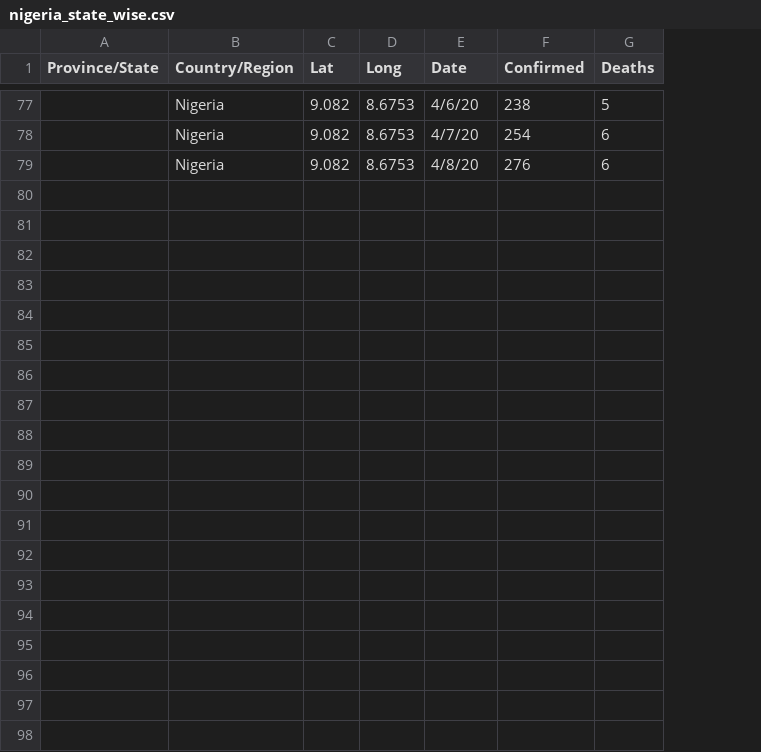
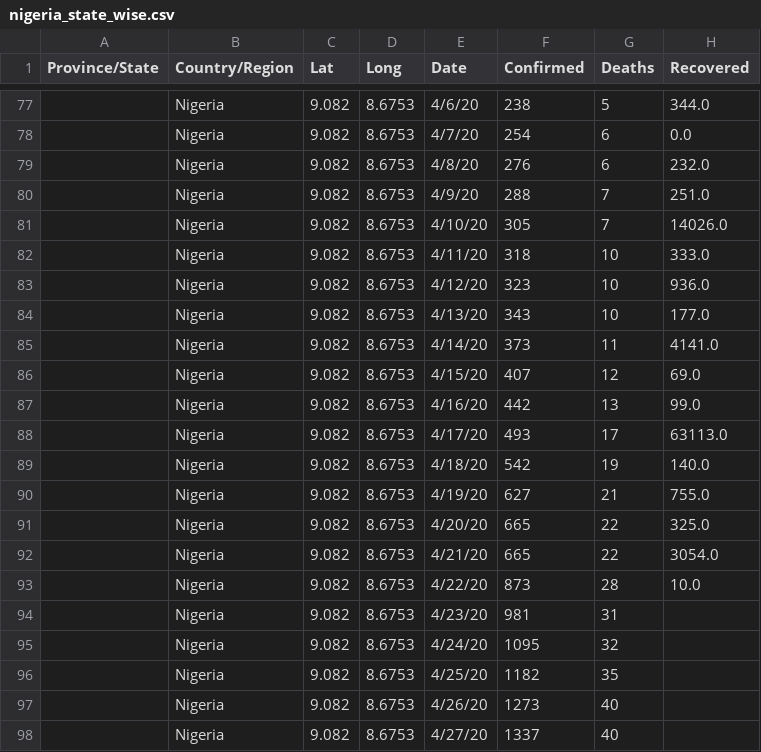
Before and after one commit to InnoOkeke/covid_19_data_web_scrap_and_cleaning, a CSV file: new/nigeria_state_wise.csv, drawn as a sheet; only a part is shown, gaps mark what is left out; the diff names each change by its address in the sheet, - before the commit and + after, or states it on an @@ line.

Commit message:
Update nigeria_state_wise.csv

```diff
--- a/new/nigeria_state_wise.csv
+++ b/new/nigeria_state_wise.csv
+column H (Recovered), rows 77-79: 344.0 | 0.0 | 232.0
+row 80:  | Nigeria | 9.082 | 8.6753 | 4/9/20 | 288 | 7 | 251.0
+row 81:  | Nigeria | 9.082 | 8.6753 | 4/10/20 | 305 | 7 | 14026.0
+row 82:  | Nigeria | 9.082 | 8.6753 | 4/11/20 | 318 | 10 | 333.0
+row 83:  | Nigeria | 9.082 | 8.6753 | 4/12/20 | 323 | 10 | 936.0
+row 84:  | Nigeria | 9.082 | 8.6753 | 4/13/20 | 343 | 10 | 177.0
+row 85:  | Nigeria | 9.082 | 8.6753 | 4/14/20 | 373 | 11 | 4141.0
+row 86:  | Nigeria | 9.082 | 8.6753 | 4/15/20 | 407 | 12 | 69.0
+row 87:  | Nigeria | 9.082 | 8.6753 | 4/16/20 | 442 | 13 | 99.0
+row 88:  | Nigeria | 9.082 | 8.6753 | 4/17/20 | 493 | 17 | 63113.0
+row 89:  | Nigeria | 9.082 | 8.6753 | 4/18/20 | 542 | 19 | 140.0
+row 90:  | Nigeria | 9.082 | 8.6753 | 4/19/20 | 627 | 21 | 755.0
+row 91:  | Nigeria | 9.082 | 8.6753 | 4/20/20 | 665 | 22 | 325.0
+row 92:  | Nigeria | 9.082 | 8.6753 | 4/21/20 | 665 | 22 | 3054.0
+row 93:  | Nigeria | 9.082 | 8.6753 | 4/22/20 | 873 | 28 | 10.0
+row 94:  | Nigeria | 9.082 | 8.6753 | 4/23/20 | 981 | 31
+row 95:  | Nigeria | 9.082 | 8.6753 | 4/24/20 | 1095 | 32
+row 96:  | Nigeria | 9.082 | 8.6753 | 4/25/20 | 1182 | 35
+row 97:  | Nigeria | 9.082 | 8.6753 | 4/26/20 | 1273 | 40
+row 98:  | Nigeria | 9.082 | 8.6753 | 4/27/20 | 1337 | 40
```
